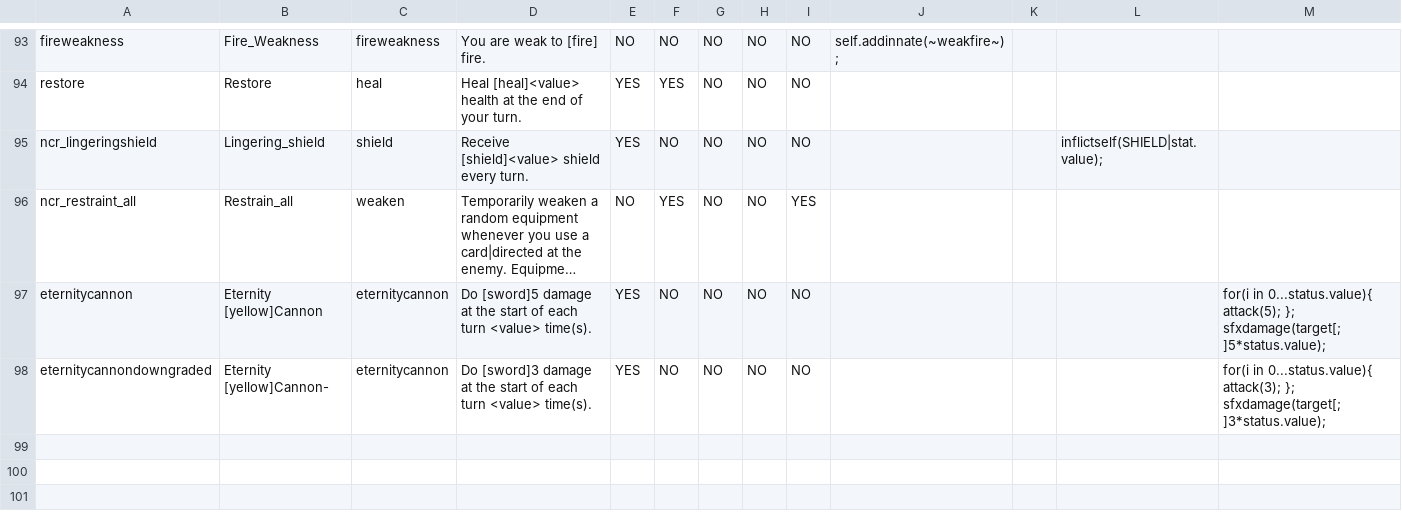
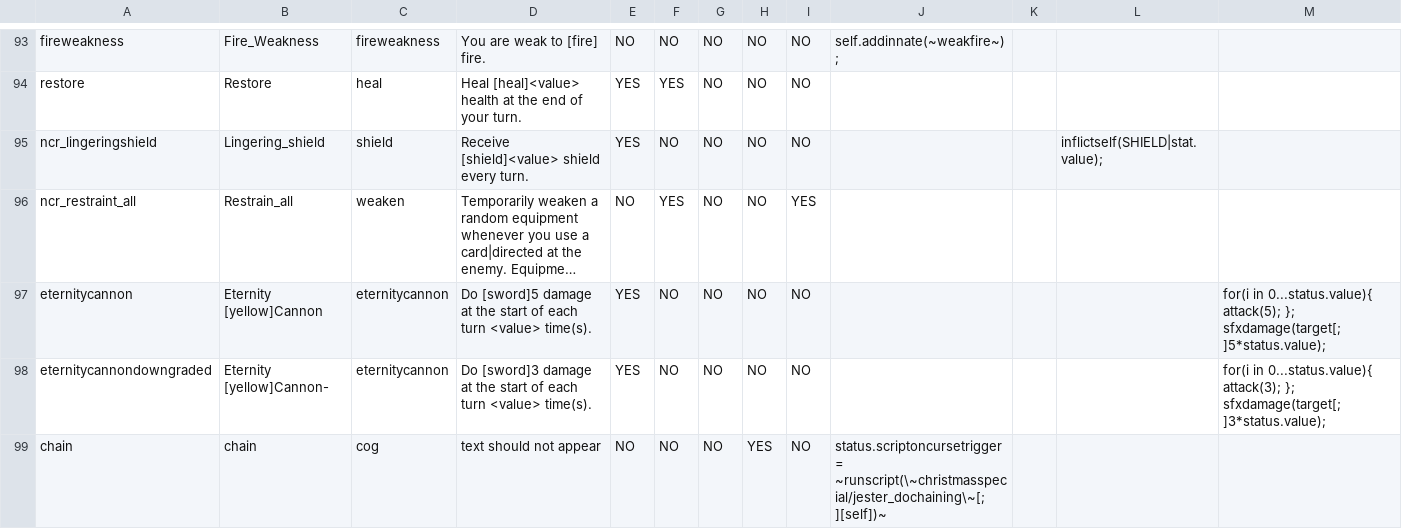
Before and after one commit to ncrecc/christmasspecial, a CSV file: _append/data/text/statuseffects.csv, drawn as a sheet; only a part is shown, gaps mark what is left out; long unchanged cells end in …; rows hold the shown columns only; the diff names each change by its address in the sheet, - before the commit and + after, or states it on an @@ line.

Commit message:
Fix jester ability on curse

```diff
--- a/_append/data/text/statuseffects.csv
+++ b/_append/data/text/statuseffects.csv
+row 99: chain | chain | cog | text should not appear | NO | NO | NO | YES | NO | status.scriptoncursetrigger = ~runscript(\~christmasspecial/jester_dochaining\~[;][self])~
```
Also changed, not shown: _append/data/text/equipment.csv, 1 other file.
